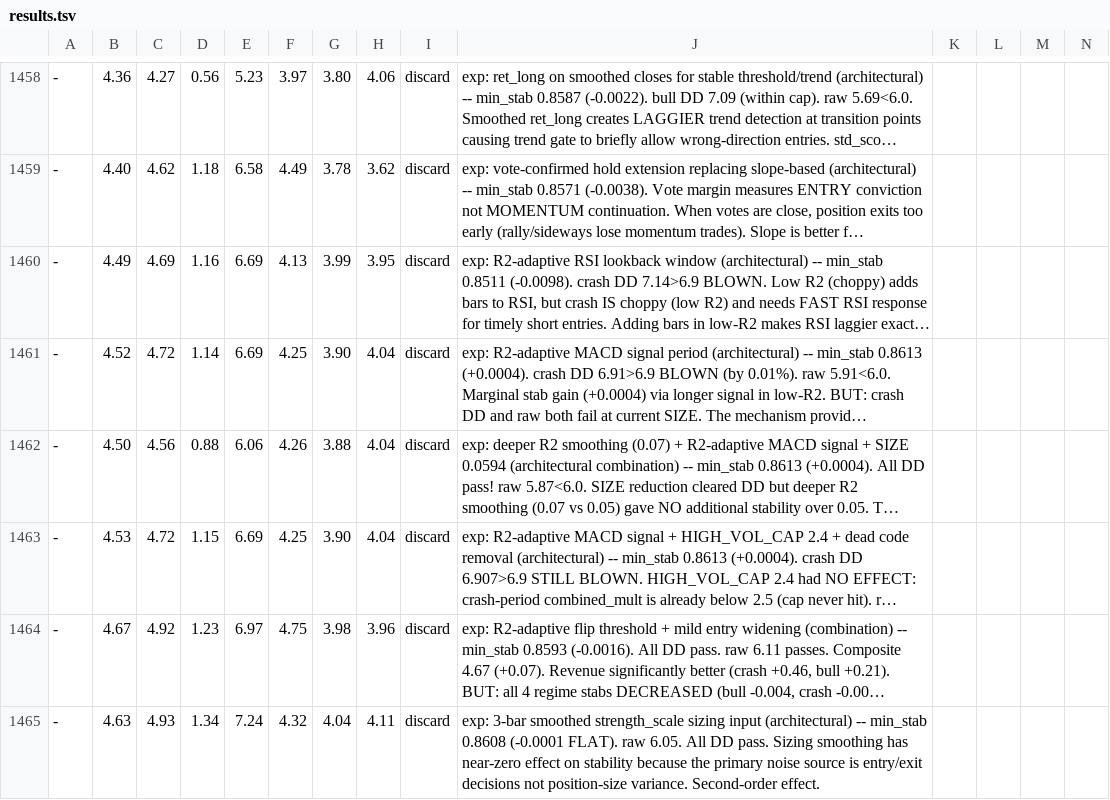
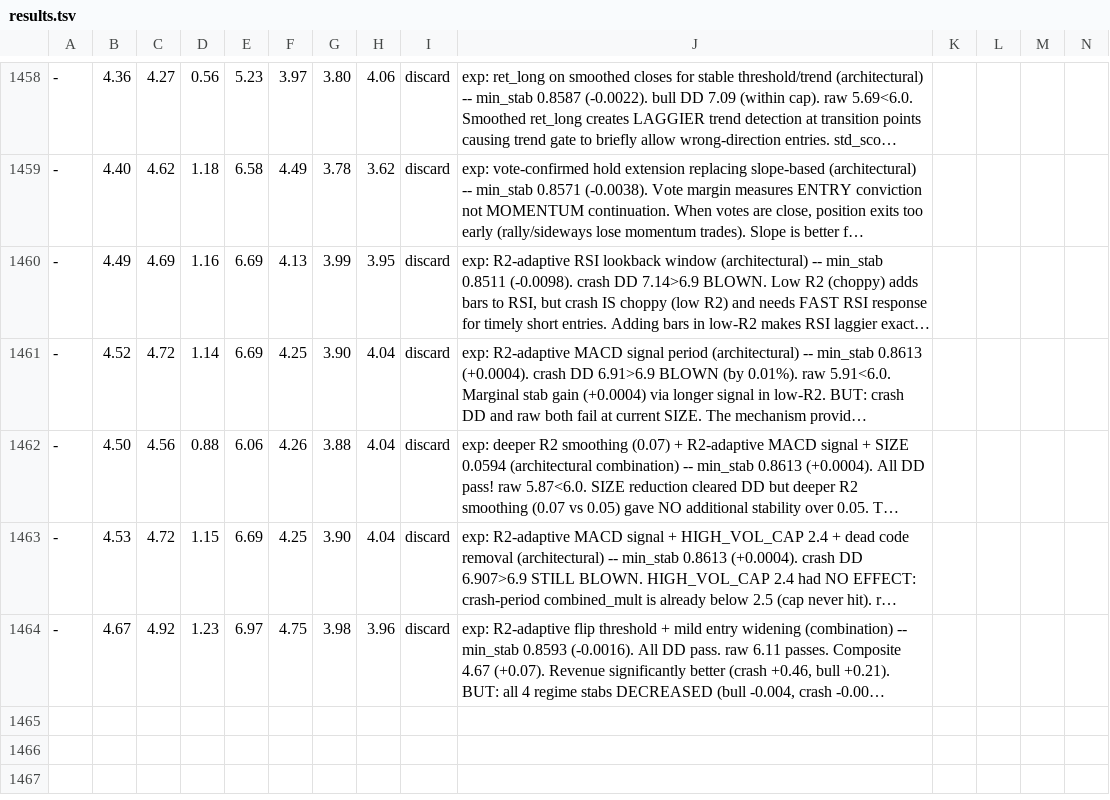
Before and after one commit to dragonkid/auto-researchtrading, a TSV file: results.tsv, drawn as a sheet; only a part is shown, gaps mark what is left out; long unchanged cells end in …; rows hold the shown columns only; the diff names each change by its address in the sheet, - before the commit and + after, or states it on an @@ line.

```diff
--- a/results.tsv
+++ b/results.tsv
-row 1465: - | 4.63 | 4.93 | 1.34 | 7.24 | 4.32 | 4.04 | 4.11 | discard | exp: 3-bar smoothed strength_scale sizing input (architectural) -- min_stab 0.8608 (-0.0001 FLAT). raw 6.05. All DD pass. Sizing smoothing has near-zero effect on stability because the primary noise source is entry/exit decisions not position-size variance. Second-order effect.
```
Also changed, not shown: 1 other file.
